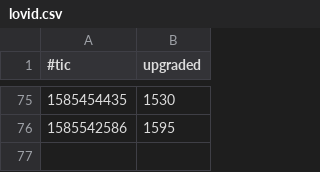
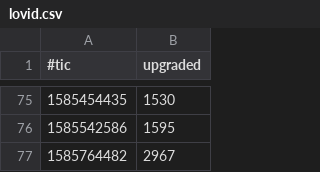
Before and after one commit to michel47/lovid20, a CSV file: lovid.csv, drawn as a sheet; only a part is shown, gaps mark what is left out.

Commit message:
Humanity Love Upgrade status on 04/01/20 20:08:14

```diff
--- a/lovid.csv
+++ b/lovid.csv
@@ -76 +76,2 @@
 1585542586,1595
+1585764482,2967
```
Also changed, not shown: 8 other files.
